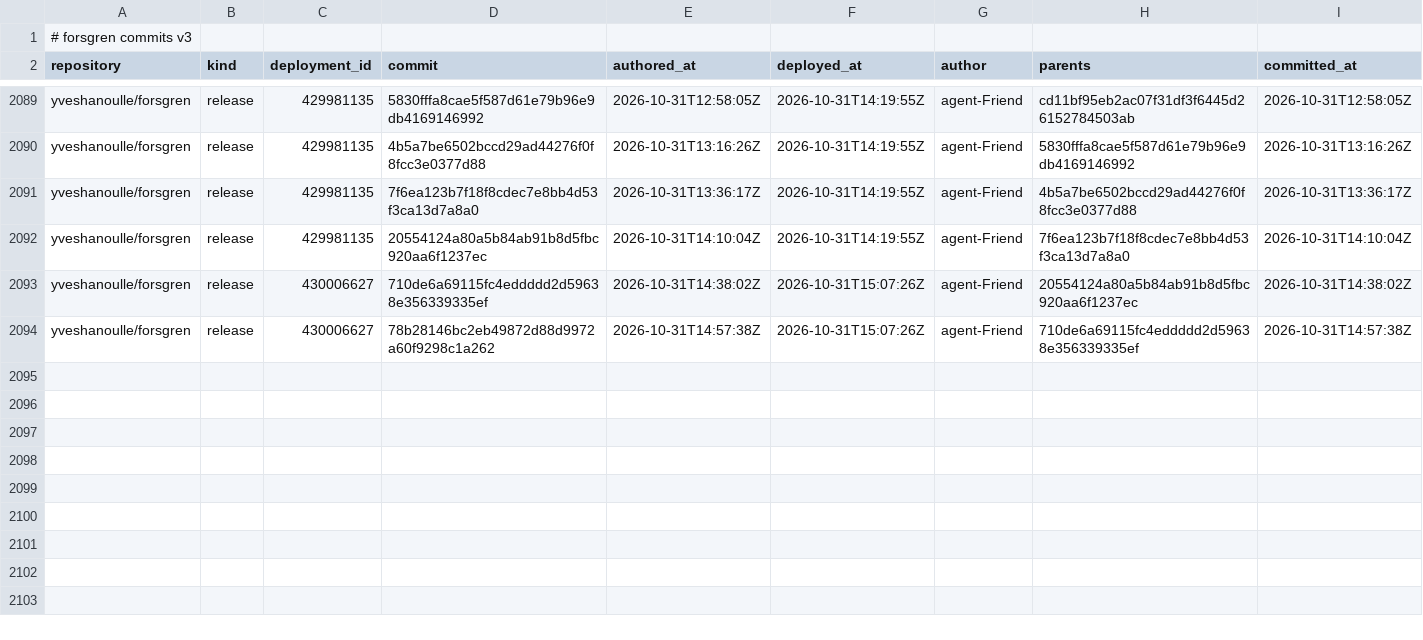
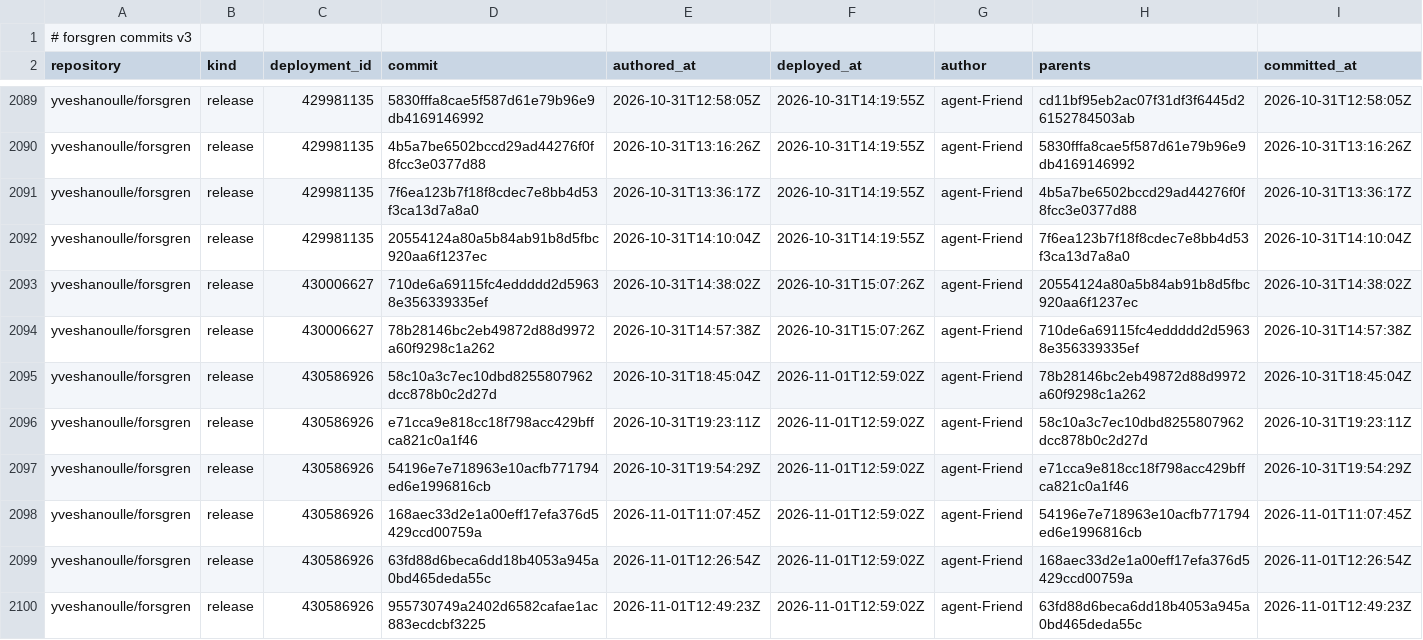
Before and after one commit to yveshanoulle/forsgren-metrics, a CSV file: data/commits.csv, drawn as a sheet; only a part is shown, gaps mark what is left out.

```diff
--- a/data/commits.csv
+++ b/data/commits.csv
@@ -2094 +2094,7 @@ yveshanoulle/forsgren,release,430006627,710de6a69115fc4eddddd2d59638e356339335ef
 yveshanoulle/forsgren,release,430006627,78b28146bc2eb49872d88d9972a60f9298c1a262,2026-10-31T14:57:38Z,2026-10-31T15:07:26Z,agent-Friend,710de6a69115fc4eddddd2d59638e356339335ef,2026-10-31T14:57:38Z
+yveshanoulle/forsgren,release,430586926,58c10a3c7ec10dbd8255807962dcc878b0c2d27d,2026-10-31T18:45:04Z,2026-11-01T12:59:02Z,agent-Friend,78b28146bc2eb49872d88d9972a60f9298c1a262,2026-10-31T18:45:04Z
+yveshanoulle/forsgren,release,430586926,e71cca9e818cc18f798acc429bffca821c0a1f46,2026-10-31T19:23:11Z,2026-11-01T12:59:02Z,agent-Friend,58c10a3c7ec10dbd8255807962dcc878b0c2d27d,2026-10-31T19:23:11Z
+yveshanoulle/forsgren,release,430586926,54196e7e718963e10acfb771794ed6e1996816cb,2026-10-31T19:54:29Z,2026-11-01T12:59:02Z,agent-Friend,e71cca9e818cc18f798acc429bffca821c0a1f46,2026-10-31T19:54:29Z
+yveshanoulle/forsgren,release,430586926,168aec33d2e1a00eff17efa376d5429ccd00759a,2026-11-01T11:07:45Z,2026-11-01T12:59:02Z,agent-Friend,54196e7e718963e10acfb771794ed6e1996816cb,2026-11-01T11:07:45Z
+yveshanoulle/forsgren,release,430586926,63fd88d6beca6dd18b4053a945a0bd465deda55c,2026-11-01T12:26:54Z,2026-11-01T12:59:02Z,agent-Friend,168aec33d2e1a00eff17efa376d5429ccd00759a,2026-11-01T12:26:54Z
+yveshanoulle/forsgren,release,430586926,955730749a2402d6582cafae1ac883ecdcbf3225,2026-11-01T12:49:23Z,2026-11-01T12:59:02Z,agent-Friend,63fd88d6beca6dd18b4053a945a0bd465deda55c,2026-11-01T12:49:23Z
```
Also changed, not shown: data/deployments.csv, data/issues.csv, 6 other files.
